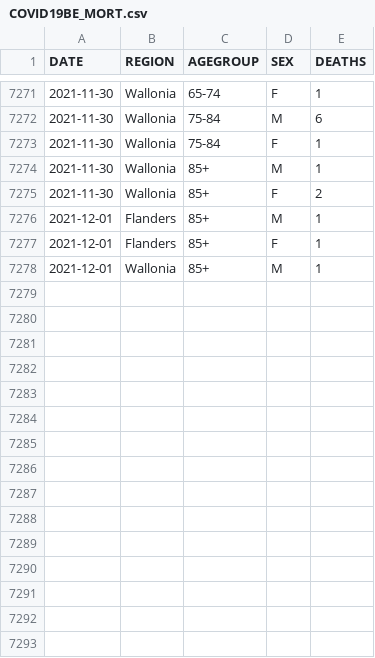
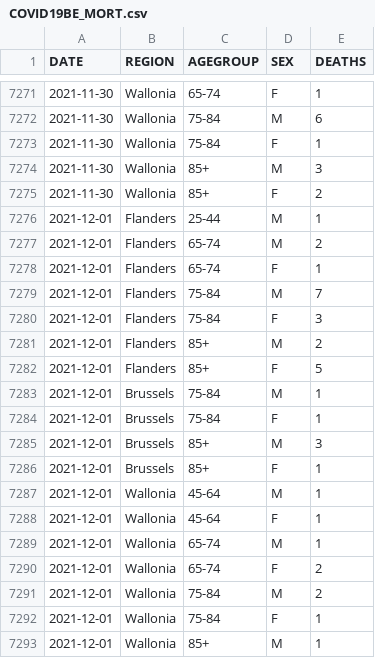
Before and after one commit to pdebuyl/coronavirus_notebooks, a CSV file: data/COVID19BE_MORT.csv, drawn as a sheet; only a part is shown, gaps mark what is left out; the diff covers the shown part only.

Commit message:
update data

```diff
--- a/data/COVID19BE_MORT.csv
+++ b/data/COVID19BE_MORT.csv
@@ -7273,6 +7273,21 @@
 "2021-11-30","Wallonia","75-84","F",1
-"2021-11-30","Wallonia","85+","M",1
+"2021-11-30","Wallonia","85+","M",3
 "2021-11-30","Wallonia","85+","F",2
-"2021-12-01","Flanders","85+","M",1
-"2021-12-01","Flanders","85+","F",1
+"2021-12-01","Flanders","25-44","M",1
+"2021-12-01","Flanders","65-74","M",2
+"2021-12-01","Flanders","65-74","F",1
+"2021-12-01","Flanders","75-84","M",7
+"2021-12-01","Flanders","75-84","F",3
+"2021-12-01","Flanders","85+","M",2
+"2021-12-01","Flanders","85+","F",5
+"2021-12-01","Brussels","75-84","M",1
+"2021-12-01","Brussels","75-84","F",1
+"2021-12-01","Brussels","85+","M",3
+"2021-12-01","Brussels","85+","F",1
+"2021-12-01","Wallonia","45-64","M",1
+"2021-12-01","Wallonia","45-64","F",1
+"2021-12-01","Wallonia","65-74","M",1
+"2021-12-01","Wallonia","65-74","F",2
+"2021-12-01","Wallonia","75-84","M",2
+"2021-12-01","Wallonia","75-84","F",1
 "2021-12-01","Wallonia","85+","M",1
```
Also changed, not shown: 9 added rows and 2 edited cells elsewhere in this file, data/COVID19BE_HOSP.csv, data/COVID19BE_tests.csv.
